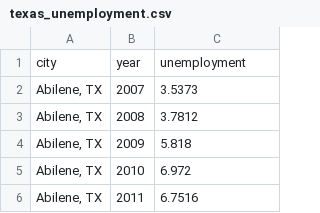
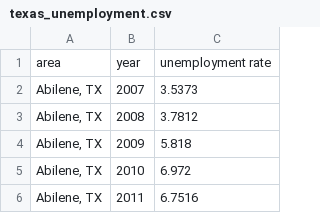
Before and after one commit to rfrescas/2007-2017-Texas-MSAs-Analysis, a CSV file: city-analysis/output_data/texas_unemployment.csv, drawn as a sheet; only a part is shown.

Commit message:
replaced city with metro areas

```diff
--- a/city-analysis/output_data/texas_unemployment.csv
+++ b/city-analysis/output_data/texas_unemployment.csv
@@ -1,2 +1,2 @@
-city,year,unemployment
+area,year,unemployment rate
 "Abilene, TX",2007,3.5373
```
Also changed, not shown: 11 other files.
